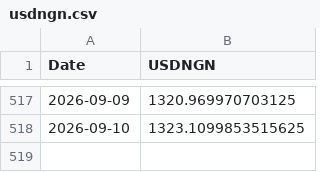
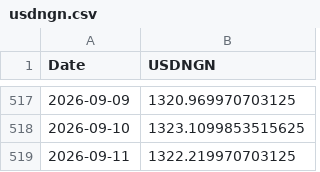
Before and after one commit to samebimo10-cpu/Stock-, a CSV file: data/cache/usdngn.csv, drawn as a sheet; only a part is shown, gaps mark what is left out; the diff names each change by its address in the sheet, - before the commit and + after, or states it on an @@ line.

```diff
--- a/data/cache/usdngn.csv
+++ b/data/cache/usdngn.csv
+row 519: 2026-09-11 | 1322.219970703125
```
Also changed, not shown: data/cache/ngx_board.csv, data/cache/nyse_board.csv, 5 other files.
